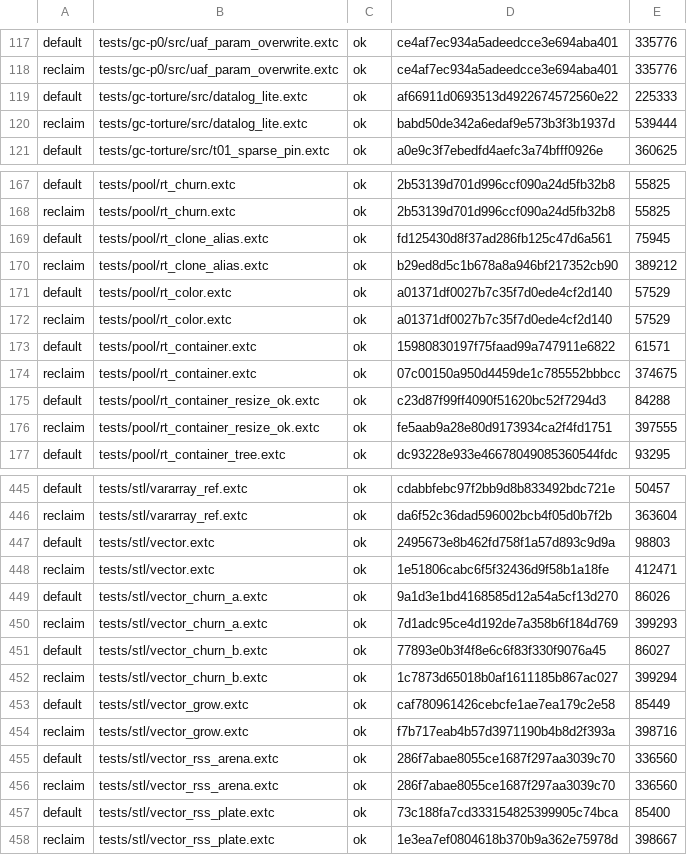
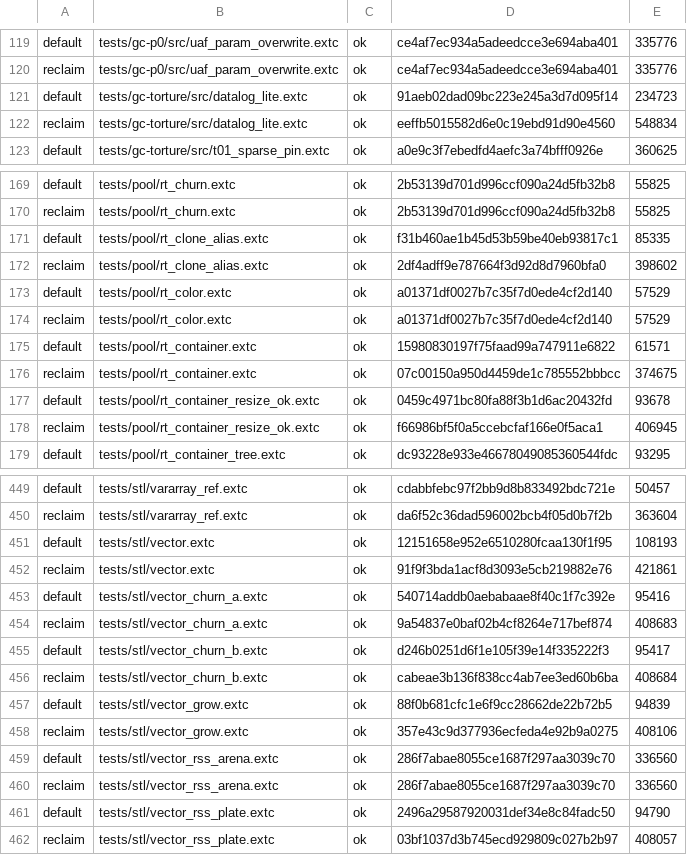
Before and after one commit to alphayangyang/extC, a TSV file: tools/emitted-identity-baseline.tsv, drawn as a sheet; only a part is shown, gaps mark what is left out; the diff covers the shown part only.

```diff
--- a/tools/emitted-identity-baseline.tsv
+++ b/tools/emitted-identity-baseline.tsv
@@ -118,4 +120,4 @@ default	tests/gc-p0/src/uaf_param_overwrite.extc	ok	ce4af7ec934a5adeedcce3e694ab
 reclaim	tests/gc-p0/src/uaf_param_overwrite.extc	ok	ce4af7ec934a5adeedcce3e694aba401	335776
-default	tests/gc-torture/src/datalog_lite.extc	ok	af66911d0693513d4922674572560e22	225333
-reclaim	tests/gc-torture/src/datalog_lite.extc	ok	babd50de342a6edaf9e573b3f3b1937d	539444
+default	tests/gc-torture/src/datalog_lite.extc	ok	91aeb02dad09bc223e245a3d7d095f14	234723
+reclaim	tests/gc-torture/src/datalog_lite.extc	ok	eeffb5015582d6e0c19ebd91d90e4560	548834
 default	tests/gc-torture/src/t01_sparse_pin.extc	ok	a0e9c3f7ebedfd4aefc3a74bfff0926e	360625
@@ -168,4 +170,4 @@ default	tests/pool/rt_churn.extc	ok	2b53139d701d996ccf090a24d5fb32b8	55825
 reclaim	tests/pool/rt_churn.extc	ok	2b53139d701d996ccf090a24d5fb32b8	55825
-default	tests/pool/rt_clone_alias.extc	ok	fd125430d8f37ad286fb125c47d6a561	75945
-reclaim	tests/pool/rt_clone_alias.extc	ok	b29ed8d5c1b678a8a946bf217352cb90	389212
+default	tests/pool/rt_clone_alias.extc	ok	f31b460ae1b45d53b59be40eb93817c1	85335
+reclaim	tests/pool/rt_clone_alias.extc	ok	2df4adff9e787664f3d92d8d7960bfa0	398602
 default	tests/pool/rt_color.extc	ok	a01371df0027b7c35f7d0ede4cf2d140	57529
@@ -174,4 +176,4 @@ default	tests/pool/rt_container.extc	ok	15980830197f75faad99a747911e6822	61571
 reclaim	tests/pool/rt_container.extc	ok	07c00150a950d4459de1c785552bbbcc	374675
-default	tests/pool/rt_container_resize_ok.extc	ok	c23d87f99ff4090f51620bc52f7294d3	84288
-reclaim	tests/pool/rt_container_resize_ok.extc	ok	fe5aab9a28e80d9173934ca2f4fd1751	397555
+default	tests/pool/rt_container_resize_ok.extc	ok	0459c4971bc80fa88f3b1d6ac20432fd	93678
+reclaim	tests/pool/rt_container_resize_ok.extc	ok	f66986bf5f0a5ccebcfaf166e0f5aca1	406945
 default	tests/pool/rt_container_tree.extc	ok	dc93228e933e46678049085360544fdc	93295
@@ -446,13 +450,13 @@ default	tests/stl/vararray_ref.extc	ok	cdabbfebc97f2bb9d8b833492bdc721e	50457
 reclaim	tests/stl/vararray_ref.extc	ok	da6f52c36dad596002bcb4f05d0b7f2b	363604
-default	tests/stl/vector.extc	ok	2495673e8b462fd758f1a57d893c9d9a	98803
-reclaim	tests/stl/vector.extc	ok	1e51806cabc6f5f32436d9f58b1a18fe	412471
-default	tests/stl/vector_churn_a.extc	ok	9a1d3e1bd4168585d12a54a5cf13d270	86026
-reclaim	tests/stl/vector_churn_a.extc	ok	7d1adc95ce4d192de7a358b6f184d769	399293
-default	tests/stl/vector_churn_b.extc	ok	77893e0b3f4f8e6c6f83f330f9076a45	86027
-reclaim	tests/stl/vector_churn_b.extc	ok	1c7873d65018b0af1611185b867ac027	399294
-default	tests/stl/vector_grow.extc	ok	caf780961426cebcfe1ae7ea179c2e58	85449
-reclaim	tests/stl/vector_grow.extc	ok	f7b717eab4b57d3971190b4b8d2f393a	398716
+default	tests/stl/vector.extc	ok	12151658e952e6510280fcaa130f1f95	108193
+reclaim	tests/stl/vector.extc	ok	91f9f3bda1acf8d3093e5cb219882e76	421861
+default	tests/stl/vector_churn_a.extc	ok	540714addb0aebabaae8f40c1f7c392e	95416
+reclaim	tests/stl/vector_churn_a.extc	ok	9a54837e0baf02b4cf8264e717bef874	408683
+default	tests/stl/vector_churn_b.extc	ok	d246b0251d6f1e105f39e14f335222f3	95417
+reclaim	tests/stl/vector_churn_b.extc	ok	cabeae3b136f838cc4ab7ee3ed60b6ba	408684
+default	tests/stl/vector_grow.extc	ok	88f0b681cfc1e6f9cc28662de22b72b5	94839
+reclaim	tests/stl/vector_grow.extc	ok	357e43c9d377936ecfeda4e92b9a0275	408106
 default	tests/stl/vector_rss_arena.extc	ok	286f7abae8055ce1687f297aa3039c70	336560
 reclaim	tests/stl/vector_rss_arena.extc	ok	286f7abae8055ce1687f297aa3039c70	336560
-default	tests/stl/vector_rss_plate.extc	ok	73c188fa7cd333154825399905c74bca	85400
-reclaim	tests/stl/vector_rss_plate.extc	ok	1e3ea7ef0804618b370b9a362e75978d	398667
+default	tests/stl/vector_rss_plate.extc	ok	2496a29587920031def34e8c84fadc50	94790
+reclaim	tests/stl/vector_rss_plate.extc	ok	03bf1037d3b745ecd929809c027b2b97	408057
```
Also changed, not shown: 4 added rows and 78 edited cells elsewhere in this file, 17 other files.
